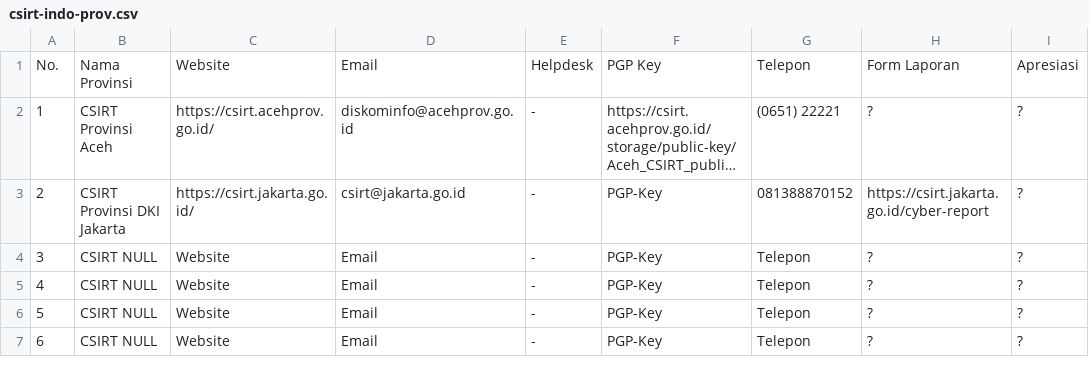
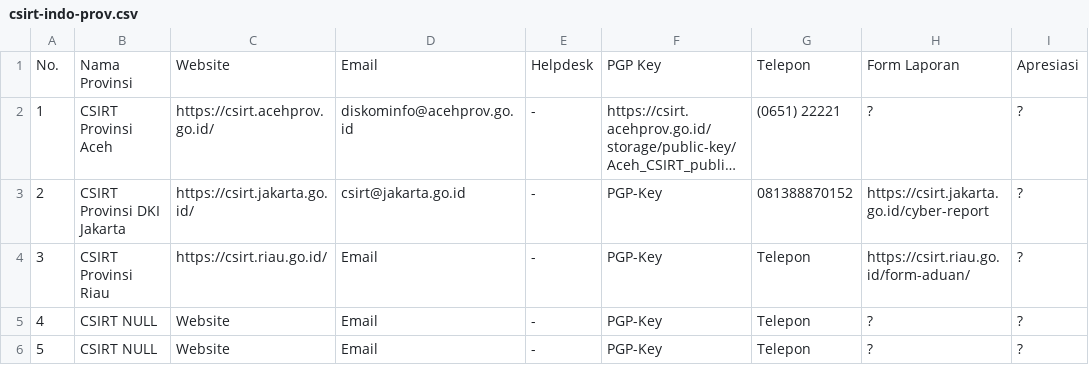
Before and after one commit to atoz-chevara/csirt-indo-gov, a CSV file: csirt-indo-prov.csv, drawn as a sheet; only a part is shown; the shorter side is filled out with more unchanged rows; long unchanged cells end in …; the diff names each change by its address in the sheet, - before the commit and + after, or states it on an @@ line.

Commit message:
Update csirt-indo-prov.csv

```diff
--- a/csirt-indo-prov.csv
+++ b/csirt-indo-prov.csv
-B4: CSIRT NULL
+B4: CSIRT Provinsi Riau
-C4: Website
+C4: https://csirt.riau.go.id/
-H4: ?
+H4: https://csirt.riau.go.id/form-aduan/
```
